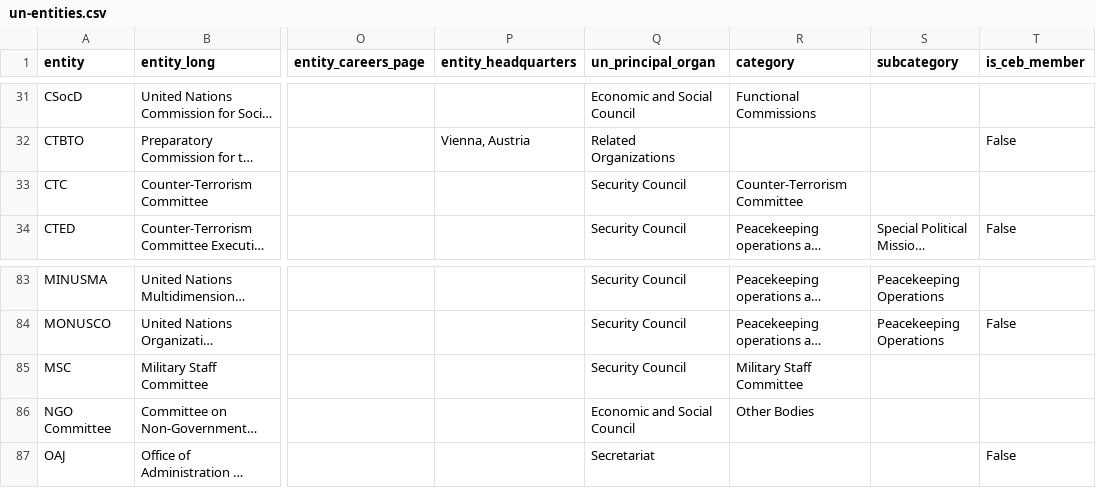
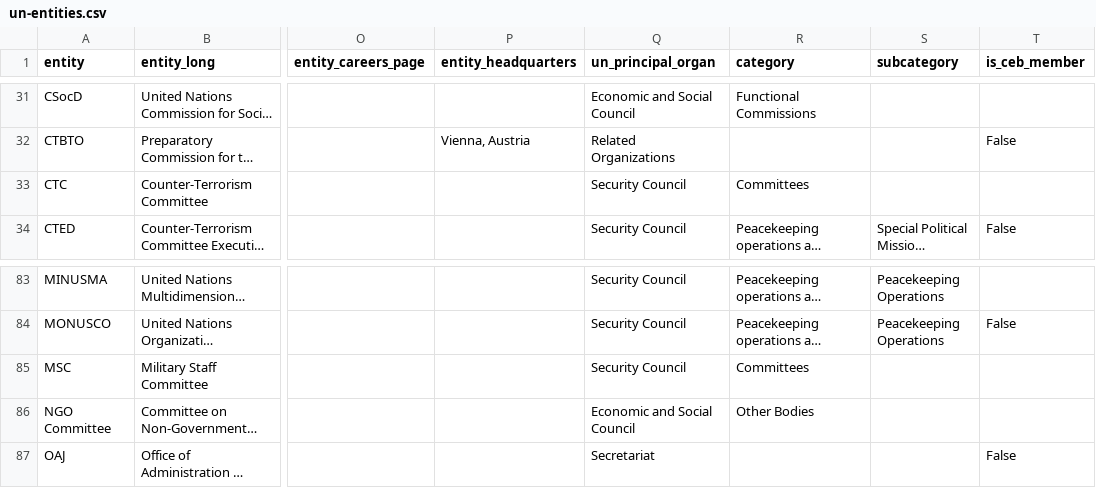
Before and after one commit to UN-EOSG-Analytics/un-system-chart-navigator, a CSV file: public/un-entities.csv, drawn as a sheet; only a part is shown, gaps mark what is left out; long unchanged cells end in …; the diff names each change by its address in the sheet, - before the commit and + after, or states it on an @@ line.

```diff
--- a/public/un-entities.csv
+++ b/public/un-entities.csv
-R33 (category): Counter-Terrorism Committee
+R33 (category): Committees
-R85 (category): Military Staff Committee
+R85 (category): Committees
```
Also changed, not shown: 3 other files.
